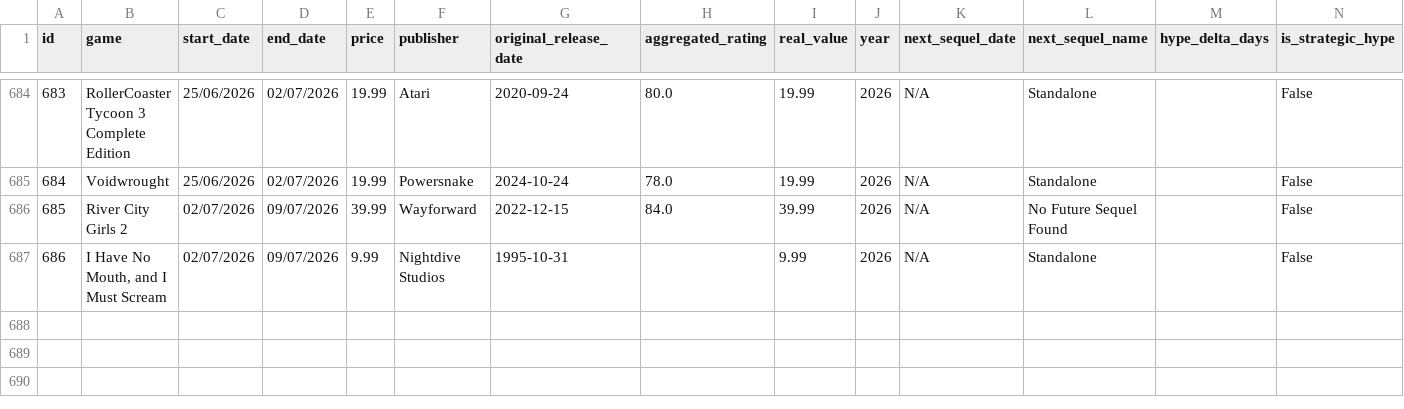
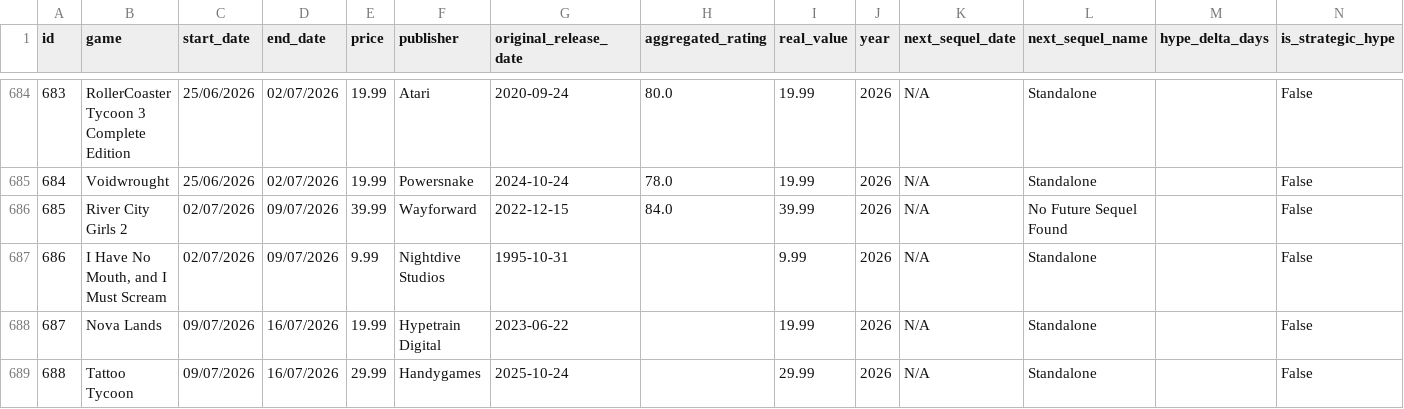
Before and after one commit to gabyferreira/epic-games-savings-analysis, a CSV file: data/epic_games_data_edited_active8.csv, drawn as a sheet; only a part is shown, gaps mark what is left out.

```diff
--- a/data/epic_games_data_edited_active8.csv
+++ b/data/epic_games_data_edited_active8.csv
@@ -687 +687,3 @@
 686,"I Have No Mouth, and I Must Scream",02/07/2026,09/07/2026,9.99,Nightdive Studios,1995-10-31,,9.99,2026,N/A,Standalone,,False
+687,Nova Lands,09/07/2026,16/07/2026,19.99,Hypetrain Digital,2023-06-22,,19.99,2026,N/A,Standalone,,False
+688,Tattoo Tycoon,09/07/2026,16/07/2026,29.99,Handygames,2025-10-24,,29.99,2026,N/A,Standalone,,False
```
Also changed, not shown: 15 other files.
